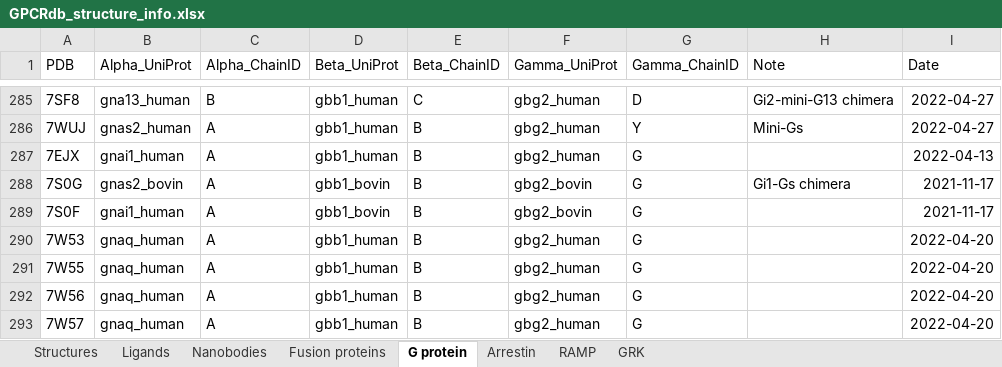
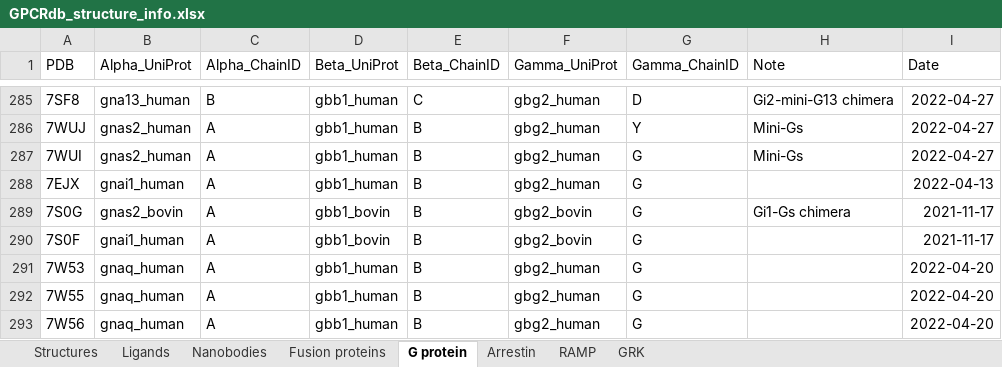
Before and after one commit to protwis/gpcrdb_data, an Excel workbook: structure_data/annotation/GPCRdb_structure_info.xlsx, sheet G protein, drawn as a sheet; only a part is shown, gaps mark what is left out; the shorter side is filled out with more unchanged rows; values as stored, in another font and other column widths than the file's, no borders; the diff names each change by its address in the sheet, - before the commit and + after, or states it on an @@ line.

Commit message:
FIX: 7WUI was missing G prot data

```diff
--- a/structure_data/annotation/GPCRdb_structure_info.xlsx (sheet G protein)
+++ b/structure_data/annotation/GPCRdb_structure_info.xlsx (sheet G protein)
+row 287: 7WUI | gnas2_human | A | gbb1_human | B | gbg2_human | G | Mini-Gs | 2022-04-27
```
Also changed, not shown: 1 other file.
